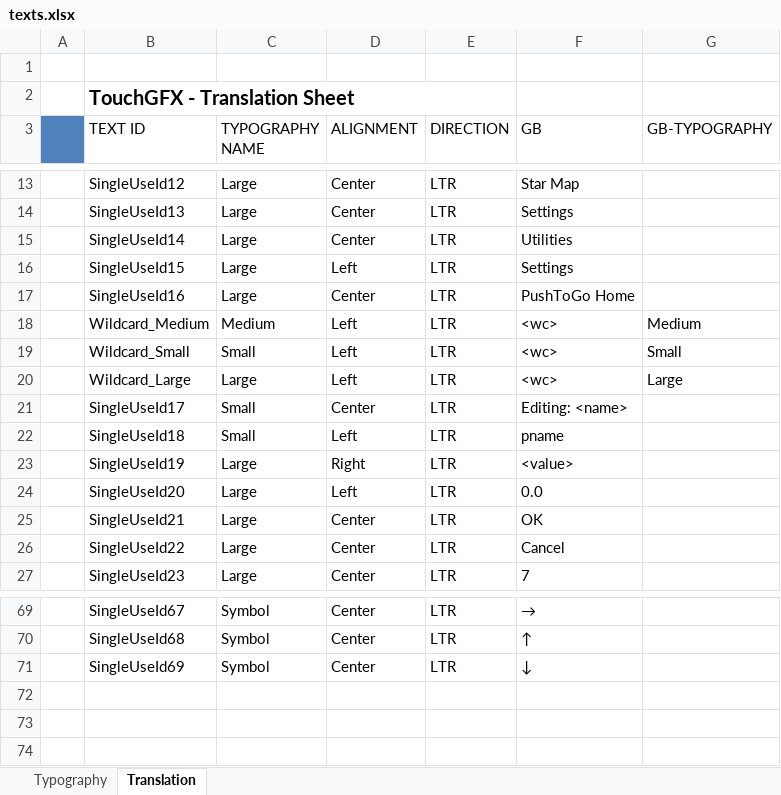
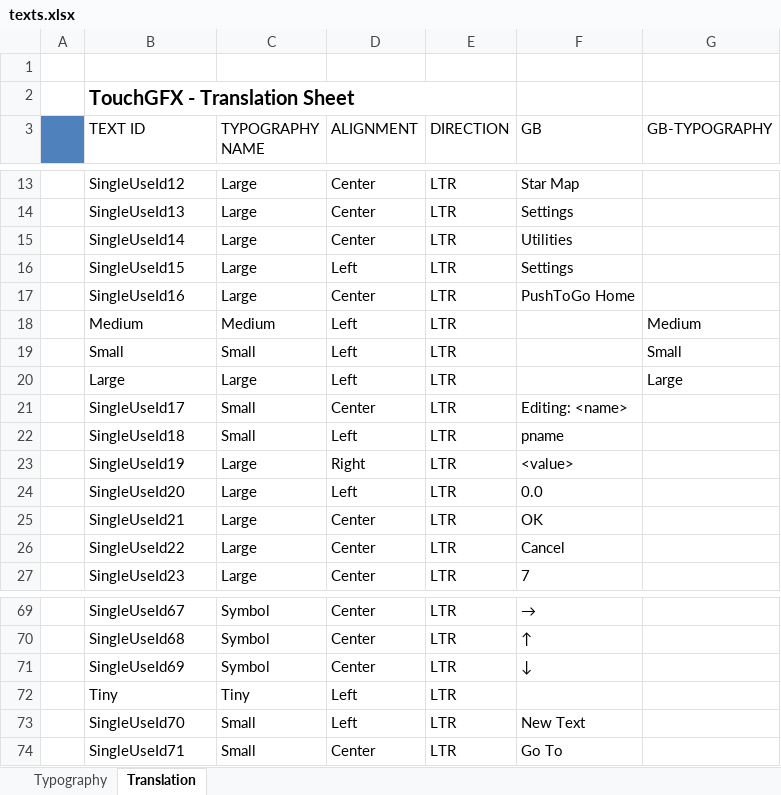
Before and after one commit to caoyuan96421/mbed-gui, an Excel workbook: touchgfx/assets/texts/texts.xlsx, sheet Translation, drawn as a sheet; only a part is shown, gaps mark what is left out; values as stored, in another font and other column widths than the file's, no borders; the diff names each change by its address in the sheet, - before the commit and + after, or states it on an @@ line.

```diff
--- a/touchgfx/assets/texts/texts.xlsx (sheet Translation)
+++ b/touchgfx/assets/texts/texts.xlsx (sheet Translation)
-B18 (TEXT ID): Wildcard_Medium
+B18 (TEXT ID): Medium
-F18:F20 (GB): <wc>
+F18:F20 (GB): (empty)
-B19 (TEXT ID): Wildcard_Small
+B19 (TEXT ID): Small
-B20 (TEXT ID): Wildcard_Large
+B20 (TEXT ID): Large
+row 72:  | Tiny | Tiny | Left | LTR
+row 73:  | SingleUseId70 | Small | Left | LTR | New Text
+row 74:  | SingleUseId71 | Small | Center | LTR | Go To
```
Also changed, not shown: sheet Typography, 52 other files.
